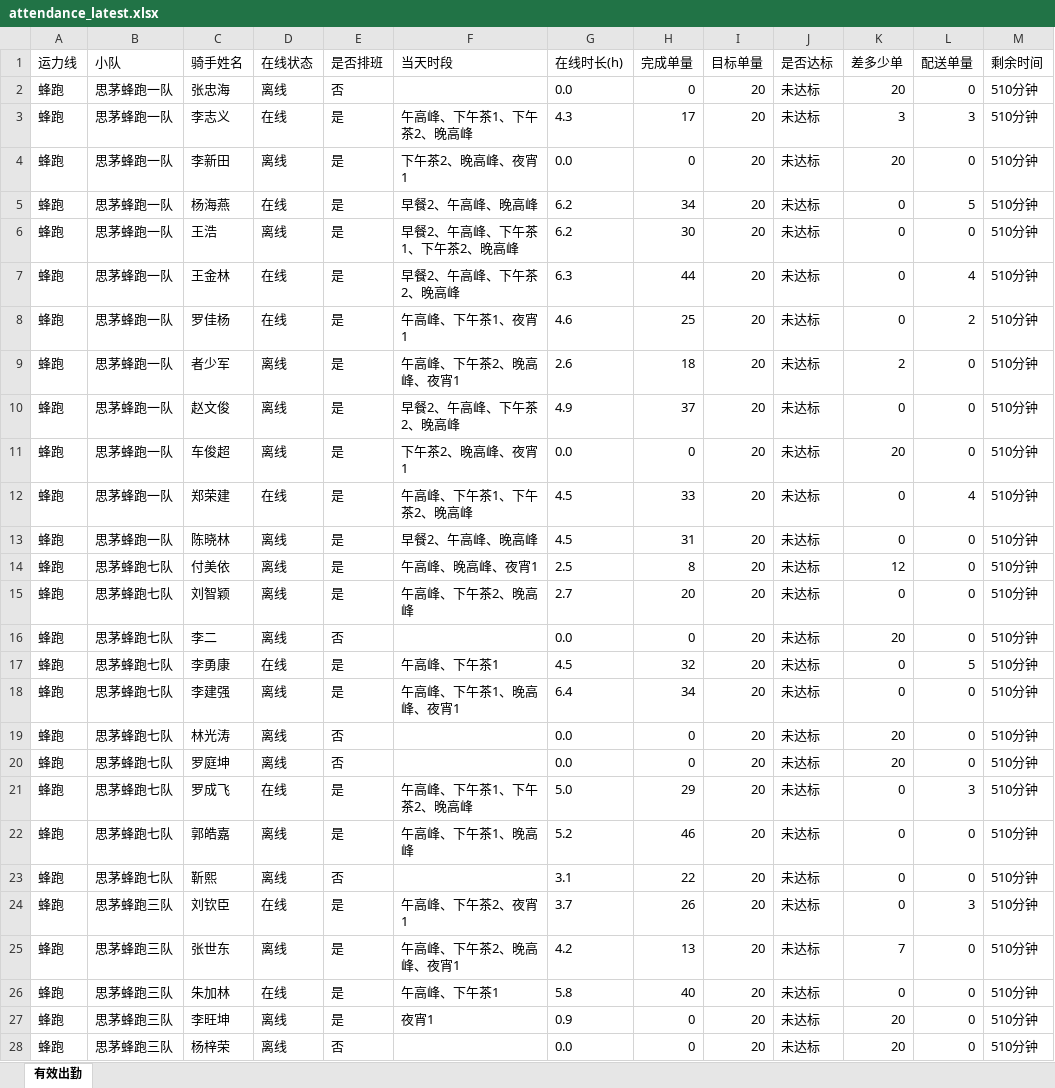
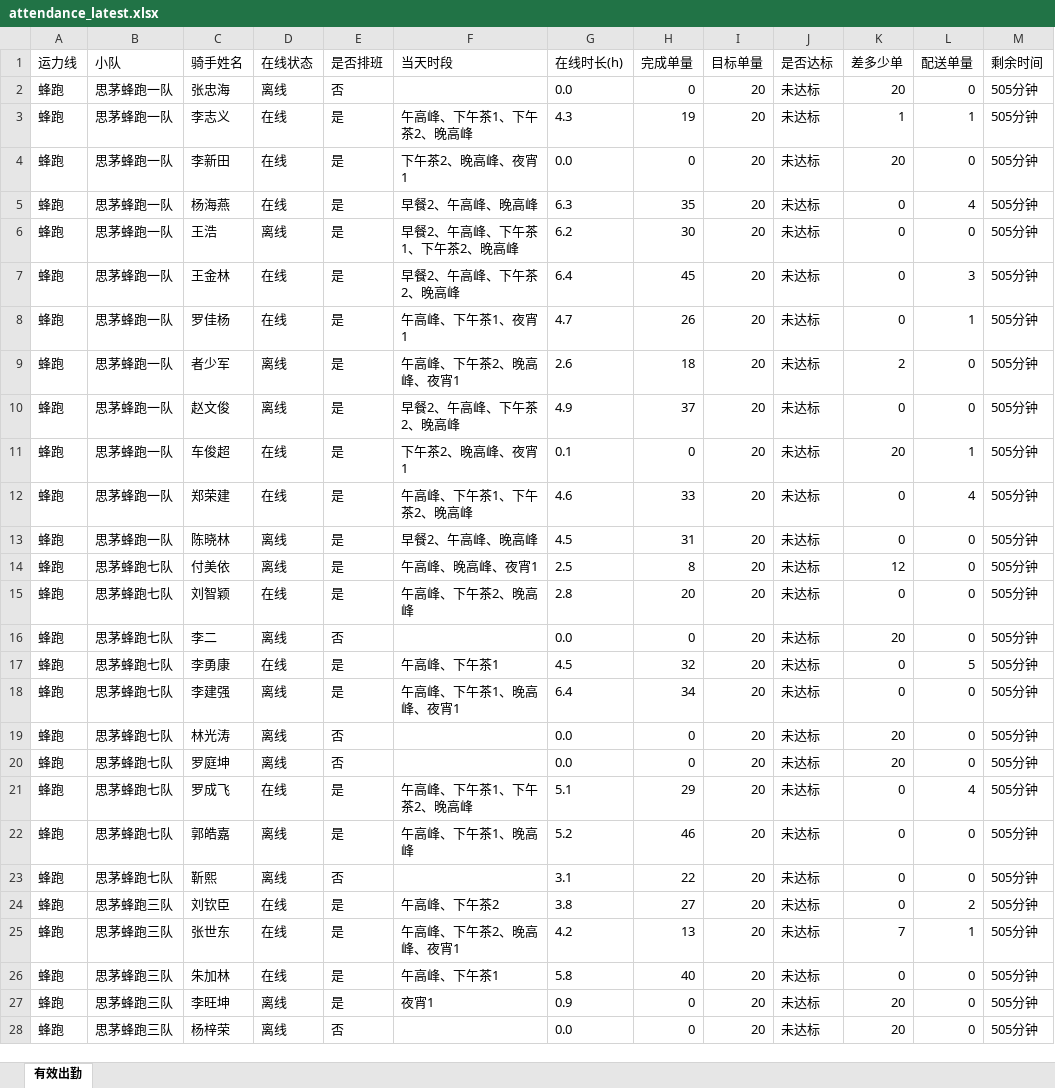
Before and after one commit to 424584635-png/dzt-dashboard, an Excel workbook: public/attendance_latest.xlsx, sheet 有效出勤, drawn as a sheet; only a part is shown; values as stored, in another font and other column widths than the file's, no borders; the diff covers the shown part only; the diff names each change by its address in the sheet, - before the commit and + after, or states it on an @@ line.

Commit message:
data: 202611081535 (241 骑手)

```diff
--- a/public/attendance_latest.xlsx (sheet 有效出勤)
+++ b/public/attendance_latest.xlsx (sheet 有效出勤)
-M2:M28 (剩余时间): 510分钟
+M2:M28 (剩余时间): 505分钟
-H3 (完成单量): 17
+H3 (完成单量): 19
-K3 (差多少单): 3
+K3 (差多少单): 1
-L3 (配送单量): 3
+L3 (配送单量): 1
-D4 (在线状态): 离线
+D4 (在线状态): 在线
-G5 (在线时长(h)): 6.2
+G5 (在线时长(h)): 6.3
-H5 (完成单量): 34
+H5 (完成单量): 35
-L5 (配送单量): 5
+L5 (配送单量): 4
-G7 (在线时长(h)): 6.3
+G7 (在线时长(h)): 6.4
-H7 (完成单量): 44
+H7 (完成单量): 45
-L7 (配送单量): 4
+L7 (配送单量): 3
-G8 (在线时长(h)): 4.6
+G8 (在线时长(h)): 4.7
-H8 (完成单量): 25
+H8 (完成单量): 26
-L8 (配送单量): 2
+L8 (配送单量): 1
-D11 (在线状态): 离线
+D11 (在线状态): 在线
-G11 (在线时长(h)): 0.0
+G11 (在线时长(h)): 0.1
-L11 (配送单量): 0
+L11 (配送单量): 1
-G12 (在线时长(h)): 4.5
+G12 (在线时长(h)): 4.6
-D15 (在线状态): 离线
+D15 (在线状态): 在线
-G15 (在线时长(h)): 2.7
+G15 (在线时长(h)): 2.8
-G21 (在线时长(h)): 5.0
+G21 (在线时长(h)): 5.1
-L21 (配送单量): 3
+L21 (配送单量): 4
-F24 (当天时段): 午高峰、下午茶2、夜宵1
+F24 (当天时段): 午高峰、下午茶2
-G24 (在线时长(h)): 3.7
+G24 (在线时长(h)): 3.8
-H24 (完成单量): 26
+H24 (完成单量): 27
-L24 (配送单量): 3
+L24 (配送单量): 2
-D25 (在线状态): 离线
+D25 (在线状态): 在线
-L25 (配送单量): 0
+L25 (配送单量): 1
```
Also changed, not shown: 456 edited cells elsewhere in this sheet, 7 other files.
